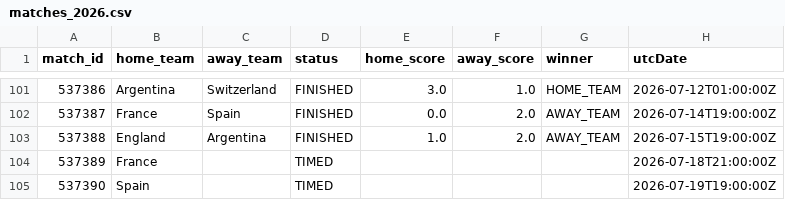
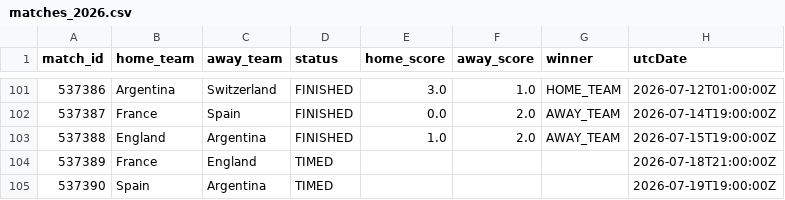
Before and after one commit to michaelsimmo11/WorldCupSweepstake, a CSV file: data/matches_2026.csv, drawn as a sheet; only a part is shown, gaps mark what is left out.

```diff
--- a/data/matches_2026.csv
+++ b/data/matches_2026.csv
@@ -103,3 +103,3 @@ match_id,home_team,away_team,status,home_score,away_score,winner,utcDate
 537388,England,Argentina,FINISHED,1.0,2.0,AWAY_TEAM,2026-07-15T19:00:00Z
-537389,France,,TIMED,,,,2026-07-18T21:00:00Z
-537390,Spain,,TIMED,,,,2026-07-19T19:00:00Z
+537389,France,England,TIMED,,,,2026-07-18T21:00:00Z
+537390,Spain,Argentina,TIMED,,,,2026-07-19T19:00:00Z
```
Also changed, not shown: 1 other file.
